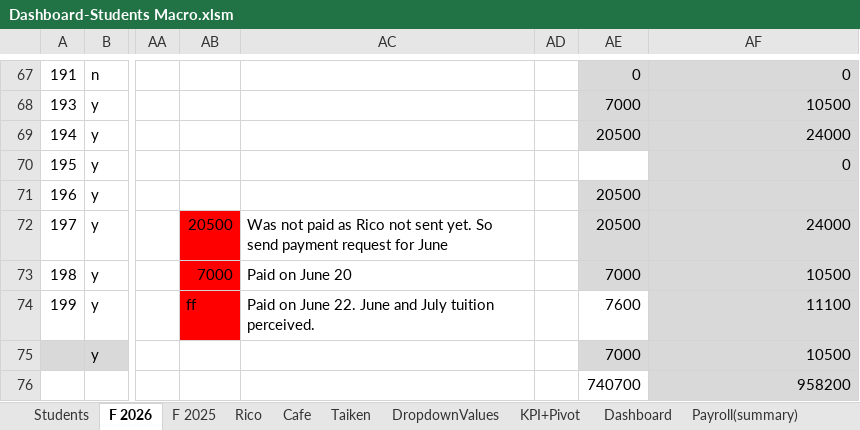
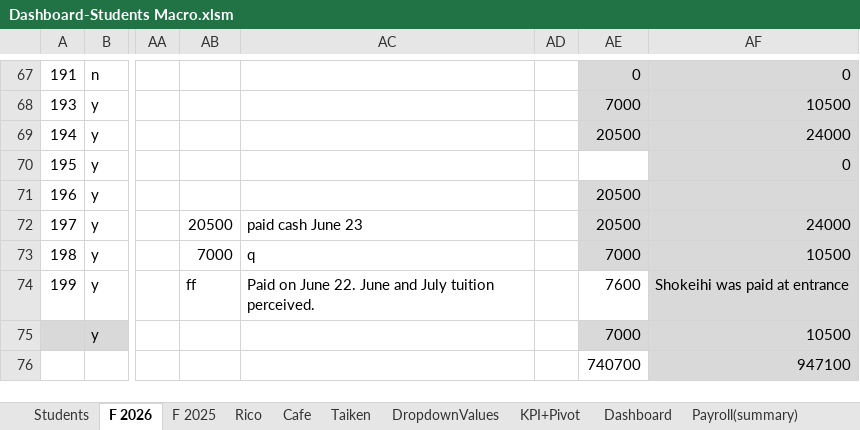
Before and after one commit to Euthenian/bee-school-knowledge, an Excel workbook: 事務/Dashboard-Students Macro.xlsm, sheet F 2026, drawn as a sheet; only a part is shown, gaps mark what is left out; values as stored, in another font and other column widths than the file's, no borders; the diff names each change by its address in the sheet, - before the commit and + after, or states it on an @@ line.

```diff
--- a/事務/Dashboard-Students Macro.xlsm (sheet F 2026)
+++ b/事務/Dashboard-Students Macro.xlsm (sheet F 2026)
-AB72:AB74 fill: #FF0000
+AB72:AB74 fill: none
-AC72: Was not paid as Rico not sent yet. So send payment request for June
+AC72: paid cash June 23
-AC73: Paid on June 20
+AC73: q
-AF74: 11100
+AF74: Shokeihi was paid at entrance
-AF76: 958200
+AF76: 947100
```
Also changed, not shown: sheet Students, charts or pictures.
